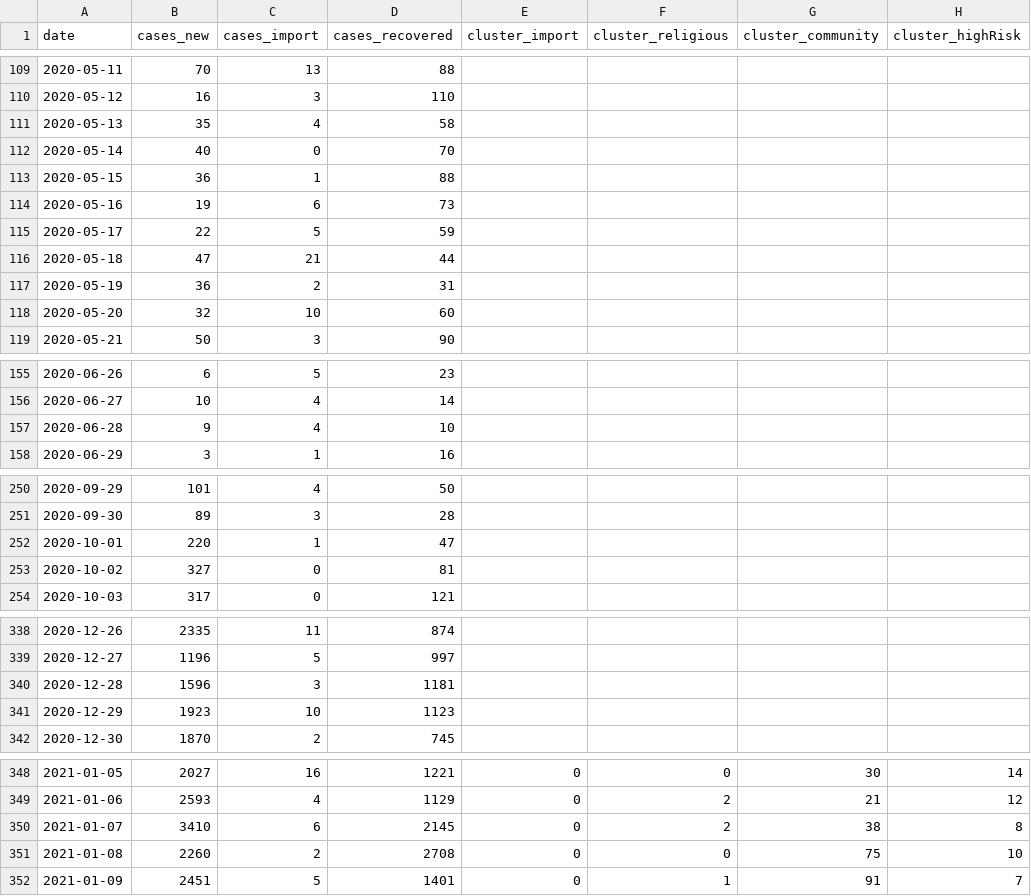
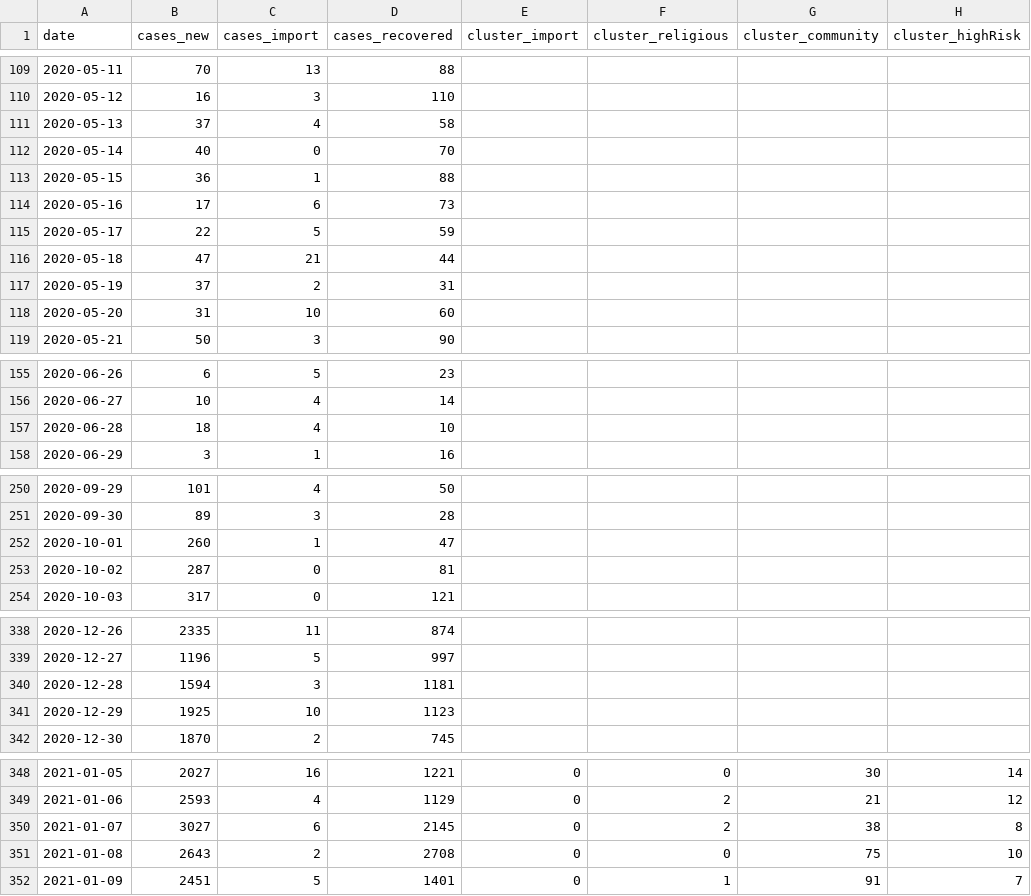
Before and after one commit to sidharrth2002/covid-streamlit, a CSV file: data/cases_malaysia.csv, drawn as a sheet; only a part is shown, gaps mark what is left out; the diff covers the shown part only; the diff names each change by its address in the sheet, - before the commit and + after, or states it on an @@ line.

```diff
--- a/data/cases_malaysia.csv
+++ b/data/cases_malaysia.csv
-B111 (cases_new): 35
+B111 (cases_new): 37
-B114 (cases_new): 19
+B114 (cases_new): 17
-B117 (cases_new): 36
+B117 (cases_new): 37
-B118 (cases_new): 32
+B118 (cases_new): 31
-B157 (cases_new): 9
+B157 (cases_new): 18
-B252 (cases_new): 220
+B252 (cases_new): 260
-B253 (cases_new): 327
+B253 (cases_new): 287
-B340 (cases_new): 1596
+B340 (cases_new): 1594
-B341 (cases_new): 1923
+B341 (cases_new): 1925
-B350 (cases_new): 3410
+B350 (cases_new): 3027
-B351 (cases_new): 2260
+B351 (cases_new): 2643
```
Also changed, not shown: 8 added rows and 44 edited cells elsewhere in this file, data/deaths_malaysia.csv, data/tests_malaysia.csv, 22 other files.
